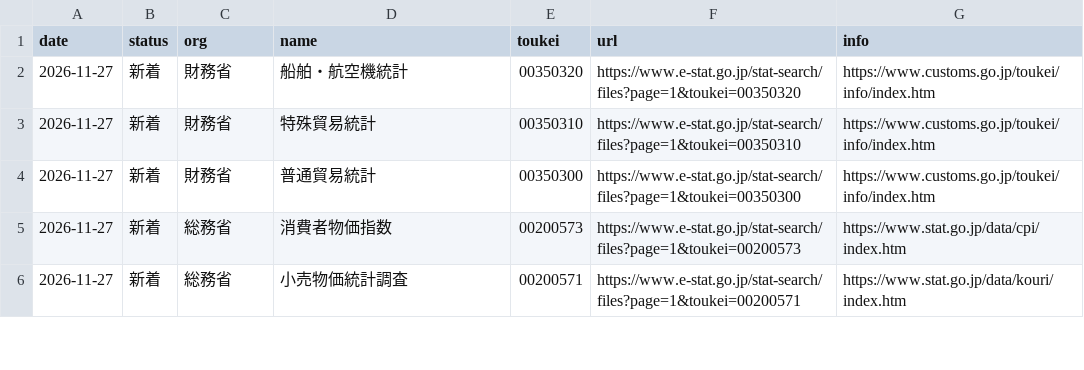
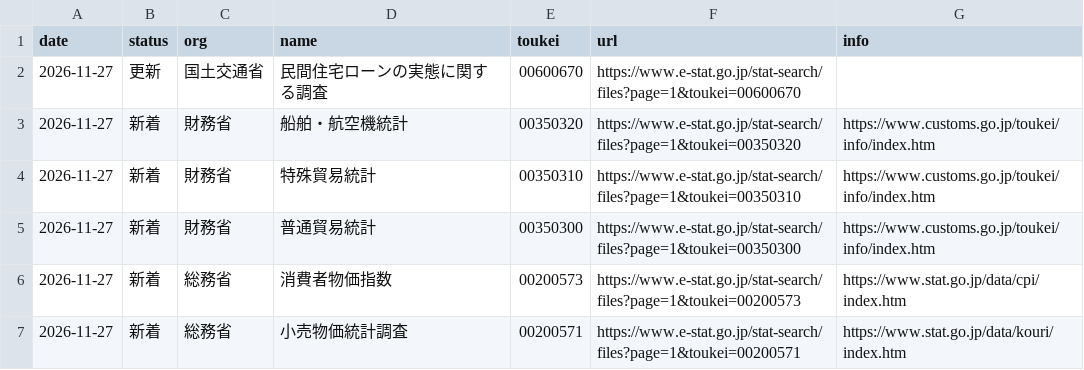
Before and after one commit to git-san-934/portal, a CSV file: boj-stats/pipeline/reports/estat_news.csv, drawn as a sheet; only a part is shown.

```diff
--- a/boj-stats/pipeline/reports/estat_news.csv
+++ b/boj-stats/pipeline/reports/estat_news.csv
@@ -1,2 +1,3 @@
 date,status,org,name,toukei,url,info
+2026-11-27,更新,国土交通省,民間住宅ローンの実態に関する調査,00600670,https://www.e-stat.go.jp/stat-search/files?page=1&toukei=00600670,
 2026-11-27,新着,財務省,船舶・航空機統計,00350320,https://www.e-stat.go.jp/stat-search/files?page=1&toukei=00350320,https://www.customs.go.jp/toukei/info/index.htm
```
Also changed, not shown: boj-stats/pipeline/reports/fetch_history.csv, 2 other files.
